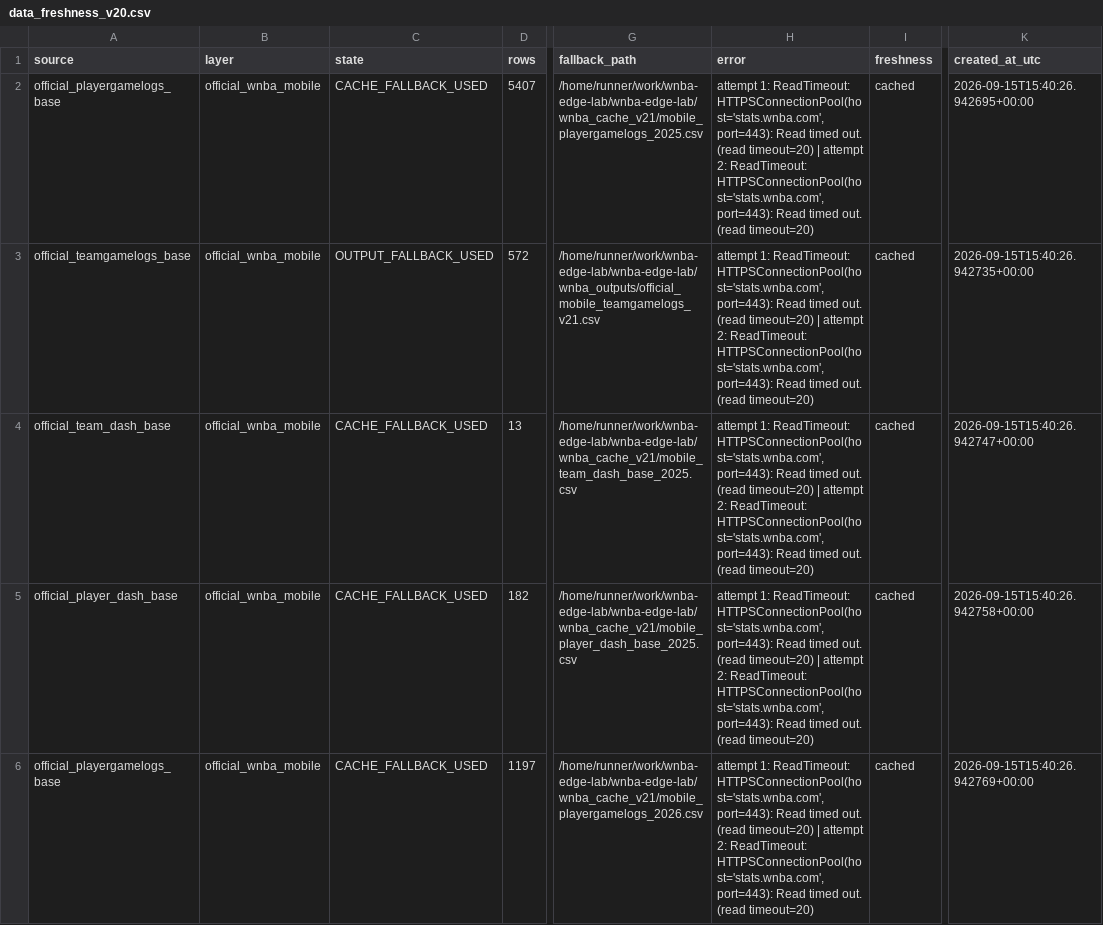
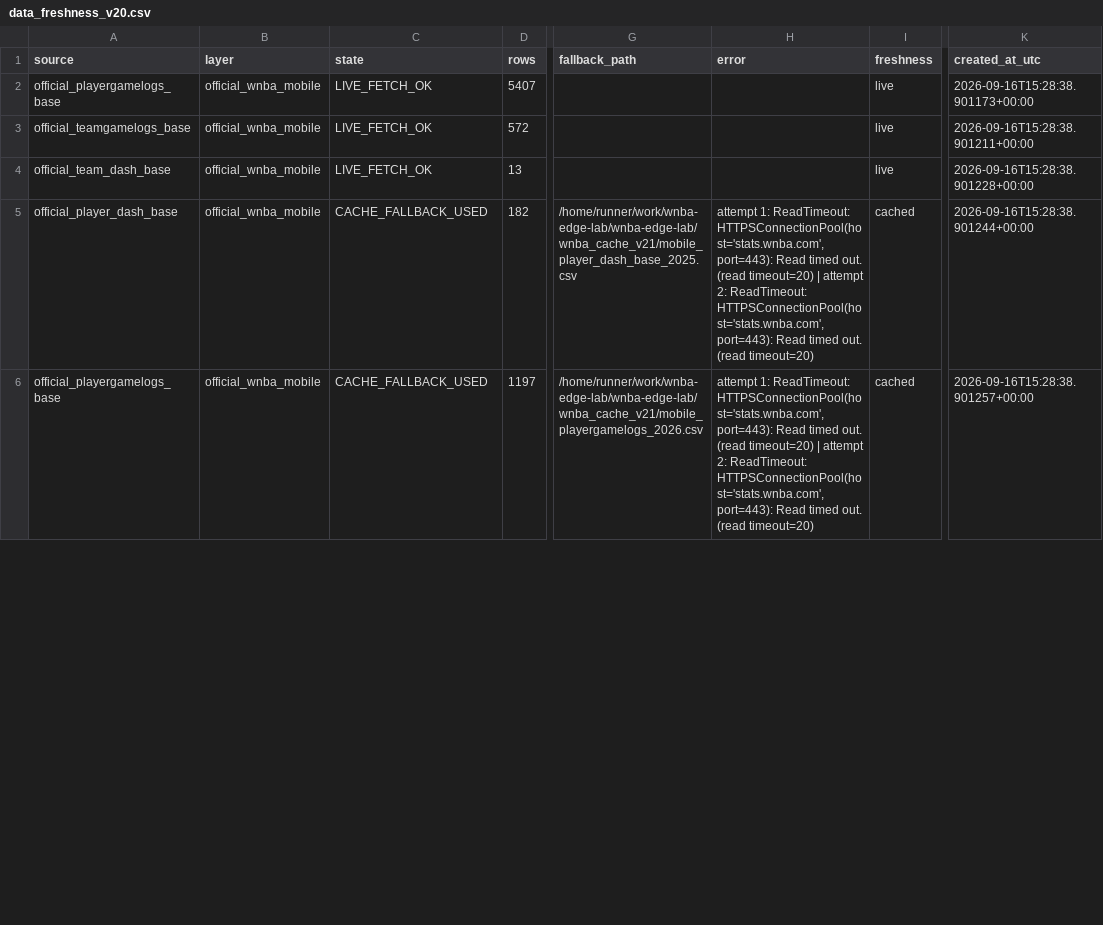
Before and after one commit to damoutinho11-art/wnba-edge-lab, a CSV file: wnba_outputs/data_freshness_v20.csv, drawn as a sheet; only a part is shown, gaps mark what is left out; the diff covers the shown part only; the diff names each change by its address in the sheet, - before the commit and + after, or states it on an @@ line.

```diff
--- a/wnba_outputs/data_freshness_v20.csv
+++ b/wnba_outputs/data_freshness_v20.csv
-C2 (state): CACHE_FALLBACK_USED
+C2 (state): LIVE_FETCH_OK
-G2 (fallback_path): /home/runner/work/wnba-edge-lab/wnba-edge-lab/wnba_cache_v21/mobile_playergamelogs_2025.csv
+G2 (fallback_path): (empty)
-H2:H4 (error): attempt 1: ReadTimeout: HTTPSConnectionPool(host='stats.wnba.com', port=443): Read timed out. (read timeout=20) | attempt 2: ReadTimeout: HTTPSConnectionPool(host='stats.wnba.com', port=443): Read timed out. (read timeout=20)
+H2:H4 (error): (empty)
-I2:I4 (freshness): cached
+I2:I4 (freshness): live
-K2 (created_at_utc): 2026-09-15T15:40:26.942695+00:00
+K2 (created_at_utc): 2026-09-16T15:28:38.901173+00:00
-C3 (state): OUTPUT_FALLBACK_USED
+C3 (state): LIVE_FETCH_OK
-G3 (fallback_path): /home/runner/work/wnba-edge-lab/wnba-edge-lab/wnba_outputs/official_mobile_teamgamelogs_v21.csv
+G3 (fallback_path): (empty)
-K3 (created_at_utc): 2026-09-15T15:40:26.942735+00:00
+K3 (created_at_utc): 2026-09-16T15:28:38.901211+00:00
-C4 (state): CACHE_FALLBACK_USED
+C4 (state): LIVE_FETCH_OK
-G4 (fallback_path): /home/runner/work/wnba-edge-lab/wnba-edge-lab/wnba_cache_v21/mobile_team_dash_base_2025.csv
+G4 (fallback_path): (empty)
-K4 (created_at_utc): 2026-09-15T15:40:26.942747+00:00
+K4 (created_at_utc): 2026-09-16T15:28:38.901228+00:00
-K5 (created_at_utc): 2026-09-15T15:40:26.942758+00:00
+K5 (created_at_utc): 2026-09-16T15:28:38.901244+00:00
-K6 (created_at_utc): 2026-09-15T15:40:26.942769+00:00
+K6 (created_at_utc): 2026-09-16T15:28:38.901257+00:00
```
Also changed, not shown: 23 edited cells elsewhere in this file, wnba_outputs/hermes_advisory_queue_v21.csv, wnba_outputs/model_advisory_scores_v21.csv, 39 other files.
